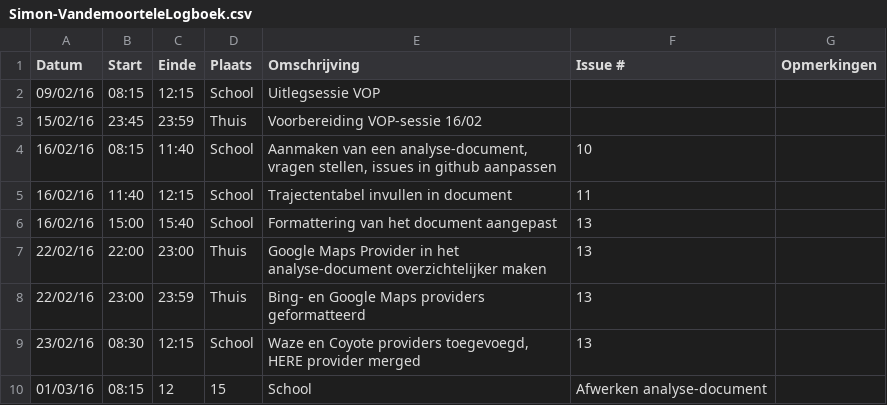
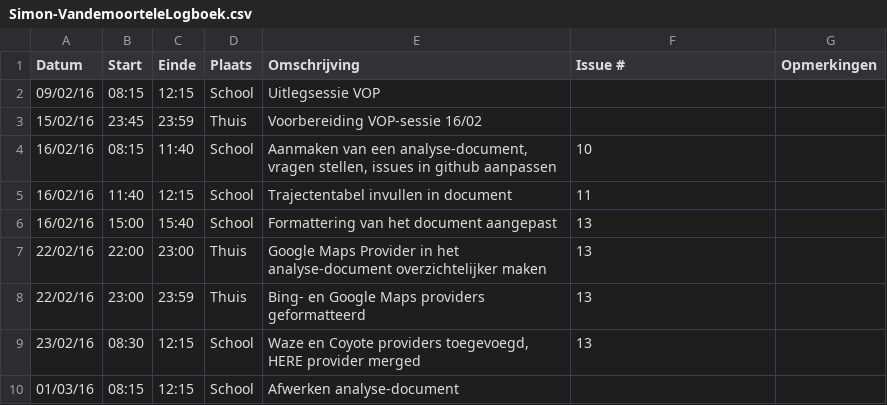
Before and after one commit to ghentlivinglab/Traffic-Travel-Time-Analyzer-3, a CSV file: Simon-VandemoorteleLogboek.csv, drawn as a sheet.

Commit message:
Update Simon-VandemoorteleLogboek.csv

```diff
--- a/Simon-VandemoorteleLogboek.csv
+++ b/Simon-VandemoorteleLogboek.csv
@@ -9,2 +9,2 @@ Datum,Start,Einde,Plaats,Omschrijving,Issue #,Opmerkingen
 23/02/16,08:30,12:15,School,"Waze en Coyote providers toegevoegd, HERE provider merged",13,
-01/03/16,08:15,12,15,School,"Afwerken analyse-document",,
+01/03/16,08:15,12:15,School,"Afwerken analyse-document",,
```
